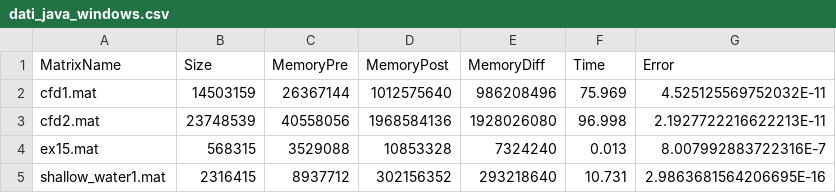
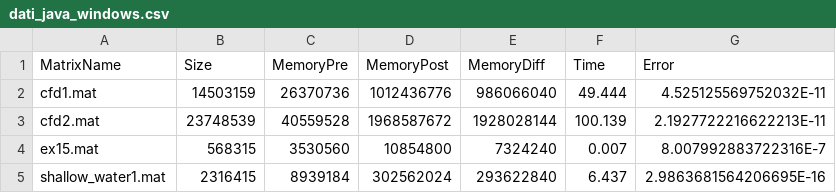
Before and after one commit to dbancora/ProgettoCalcoloScientifico_Grafici, a CSV file: dati_java_windows.csv, drawn as a sheet.

```diff
--- a/dati_java_windows.csv
+++ b/dati_java_windows.csv
@@ -1,5 +1,5 @@
 MatrixName,Size,MemoryPre,MemoryPost,MemoryDiff,Time,Error
-cfd1.mat,14503159,26367144,1012575640,986208496,75.969,4.525125569752032E-11
-cfd2.mat,23748539,40558056,1968584136,1928026080,96.998,2.1927722216622213E-11
-ex15.mat,568315,3529088,10853328,7324240,0.013,8.007992883722316E-7
-shallow_water1.mat,2316415,8937712,302156352,293218640,10.731,2.9863681564206695E-16
+cfd1.mat,14503159,26370736,1012436776,986066040,49.444,4.525125569752032E-11
+cfd2.mat,23748539,40559528,1968587672,1928028144,100.139,2.1927722216622213E-11
+ex15.mat,568315,3530560,10854800,7324240,0.007,8.007992883722316E-7
+shallow_water1.mat,2316415,8939184,302562024,293622840,6.437,2.9863681564206695E-16
```
Also changed, not shown: dati_java_linux.csv, dati_matlab_linux.csv, 4 other files.
